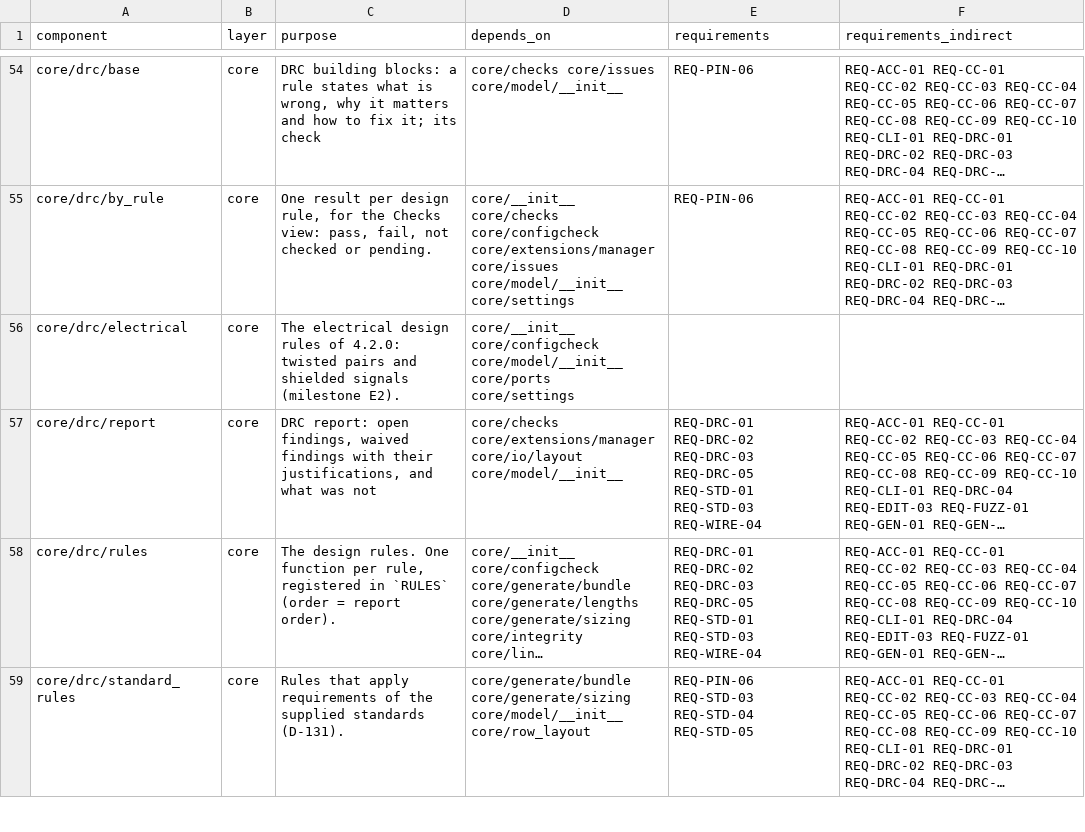
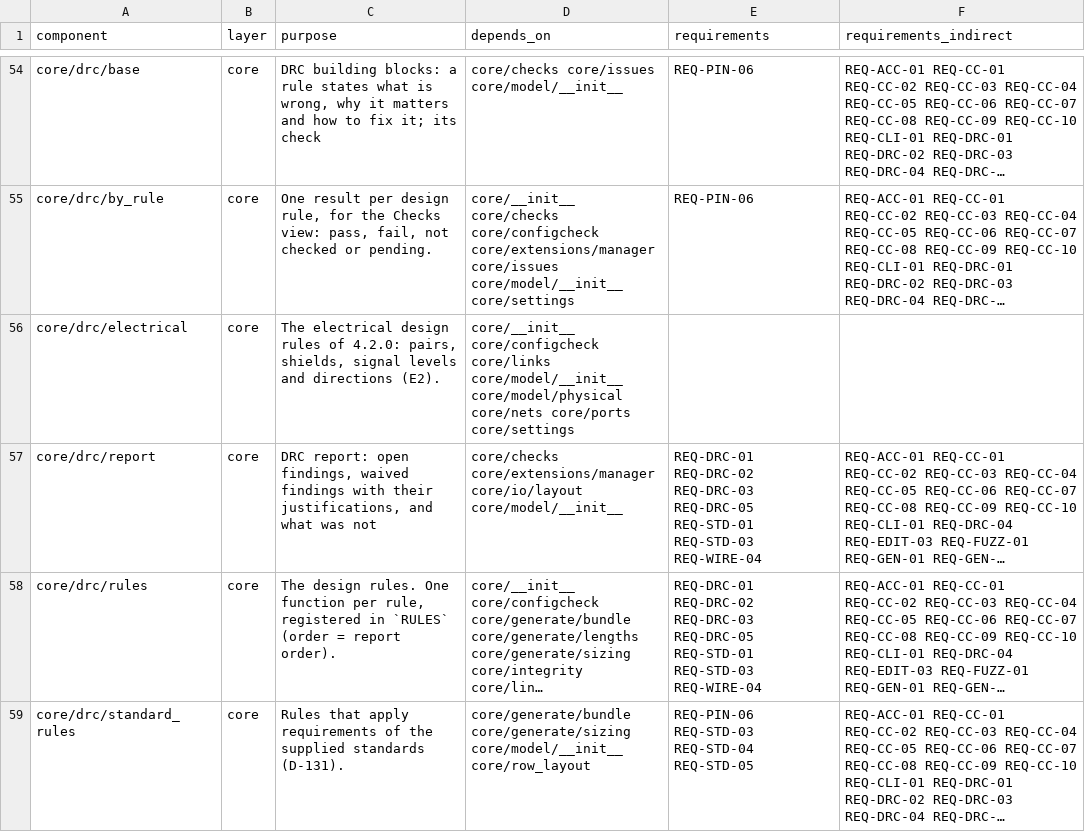
Before and after one commit to 0h3xn4/wireviz_harness-design-studio, a CSV file: HarnessDesignStudio/compliance/sdd_components.csv, drawn as a sheet; only a part is shown, gaps mark what is left out; long unchanged cells end in …; the diff names each change by its address in the sheet, - before the commit and + after, or states it on an @@ line.

```diff
--- a/HarnessDesignStudio/compliance/sdd_components.csv
+++ b/HarnessDesignStudio/compliance/sdd_components.csv
-C56 (purpose): …of 4.2.0: twisted pairs and shielded signals (milestone E2).
+C56 (purpose): …of 4.2.0: pairs, shields, signal levels and directions (E2).
-D56 (depends_on): core/__init__ core/configcheck core/model/__init__ core/ports core/settings
+D56 (depends_on): core/__init__ core/configcheck core/links core/model/__init__ core/model/physical core/nets core/ports core/settings
```
Also changed, not shown: 14 other files.
